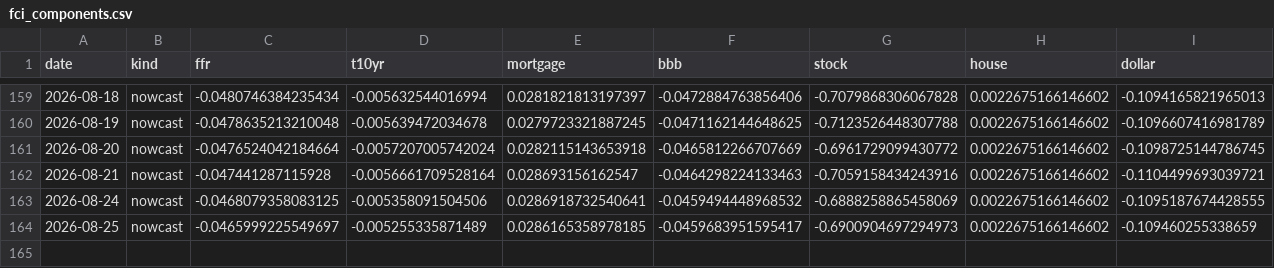
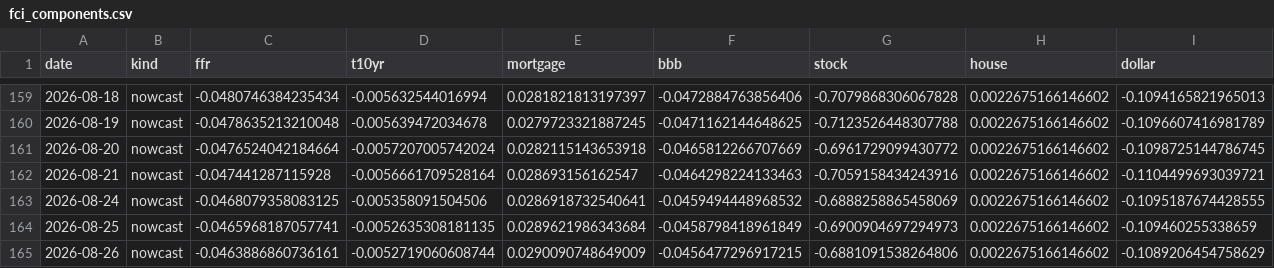
Before and after one commit to alp-simsek/fcistar, a CSV file: backend/data/output/fci_components.csv, drawn as a sheet; only a part is shown, gaps mark what is left out.

```diff
--- a/backend/data/output/fci_components.csv
+++ b/backend/data/output/fci_components.csv
@@ -163,2 +163,3 @@ date,kind,ffr,t10yr,mortgage,bbb,stock,house,dollar
 2026-08-24,nowcast,-0.0468079358083125,-0.005358091504506,0.0286918732540641,-0.0459494448968532,-0.6888258865458069,0.0022675166146602,-0.1095187674428555
-2026-08-25,nowcast,-0.0465999225549697,-0.005255335871489,0.0286165358978185,-0.0459683951595417,-0.6900904697294973,0.0022675166146602,-0.109460255338659
+2026-08-25,nowcast,-0.0465968187057741,-0.0052635308181135,0.0289621986343684,-0.0458798418961849,-0.6900904697294973,0.0022675166146602,-0.109460255338659
+2026-08-26,nowcast,-0.0463886860736161,-0.0052719060608744,0.0290090748649009,-0.0456477296917215,-0.6881091538264806,0.0022675166146602,-0.1089206454758629
```
Also changed, not shown: backend/data/output/fci_nowcast.csv, 1 other file.
